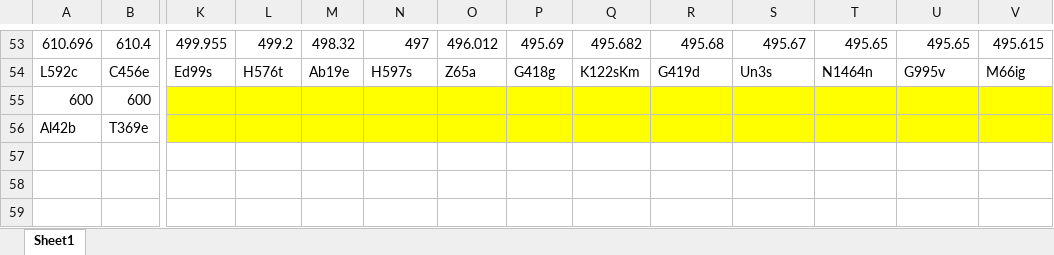
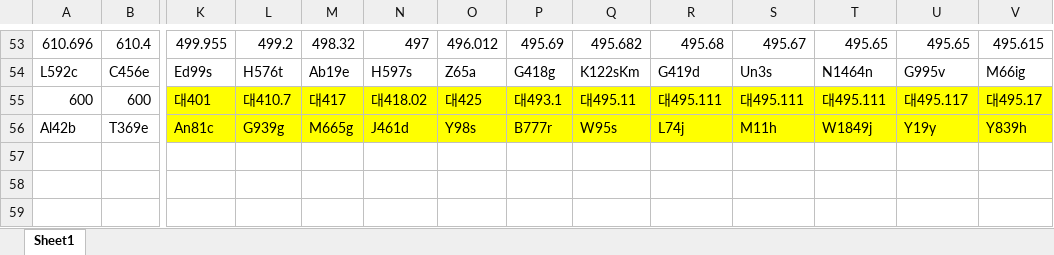
Before and after one commit to student777/SNU_libmap, an Excel workbook: static/4자료실.xlsx, sheet Sheet1, drawn as a sheet; only a part is shown, gaps mark what is left out; values as stored, in another font and other column widths than the file's, no borders; the diff names each change by its address in the sheet, - before the commit and + after, or states it on an @@ line.

```diff
--- a/static/4자료실.xlsx (sheet Sheet1)
+++ b/static/4자료실.xlsx (sheet Sheet1)
-K55: (empty)
+K55: 대401
-L55: (empty)
+L55: 대410.7
-M55: (empty)
+M55: 대417
-N55: (empty)
+N55: 대418.02
-O55: (empty)
+O55: 대425
-P55: (empty)
+P55: 대493.1
-Q55: (empty)
+Q55: 대495.11
-R55: (empty)
+R55: 대495.111
-S55: (empty)
+S55: 대495.111
-T55: (empty)
+T55: 대495.111
-U55: (empty)
+U55: 대495.117
-V55: (empty)
+V55: 대495.17
-K56: (empty)
+K56: An81c
-L56: (empty)
+L56: G939g
-M56: (empty)
+M56: M665g
-N56: (empty)
+N56: J461d
-O56: (empty)
+O56: Y98s
-P56: (empty)
+P56: B777r
-Q56: (empty)
+Q56: W95s
-R56: (empty)
+R56: L74j
-S56: (empty)
+S56: M11h
-T56: (empty)
+T56: W1849j
-U56: (empty)
+U56: Y19y
-V56: (empty)
+V56: Y839h
```
Also changed, not shown: static/1자료실.xlsx, static/2자료실.xlsx, 3 other files.
